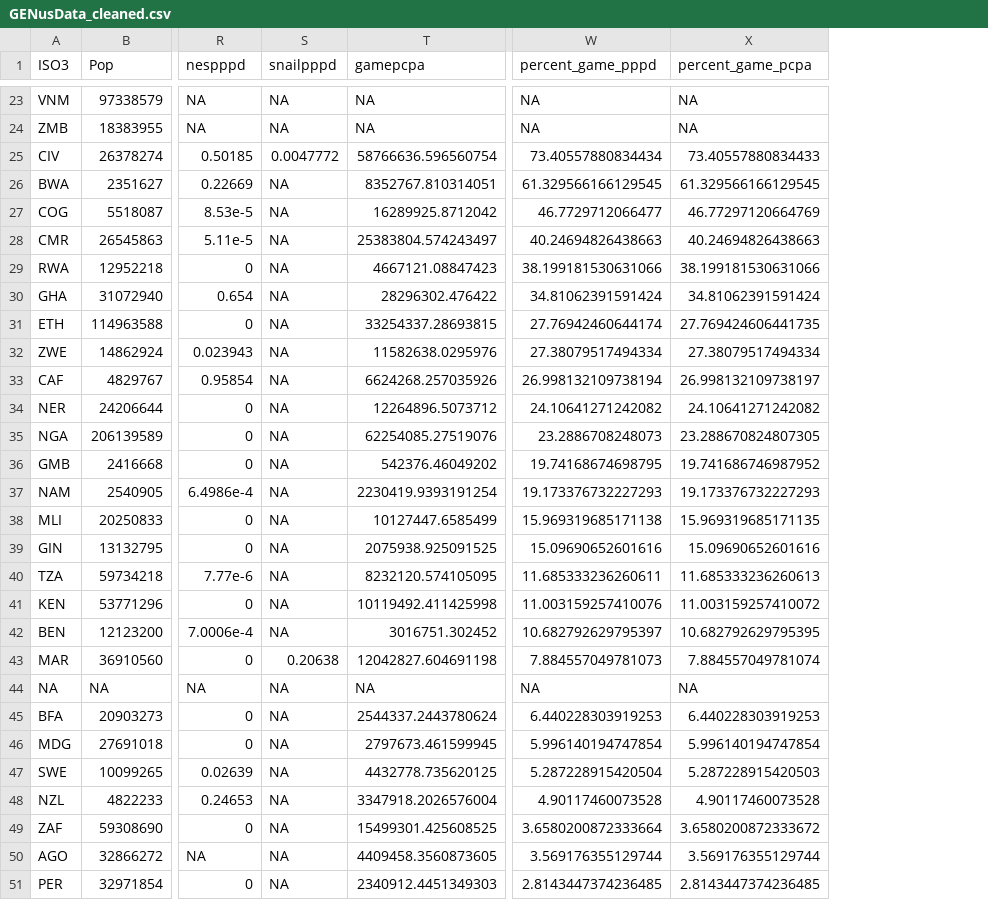
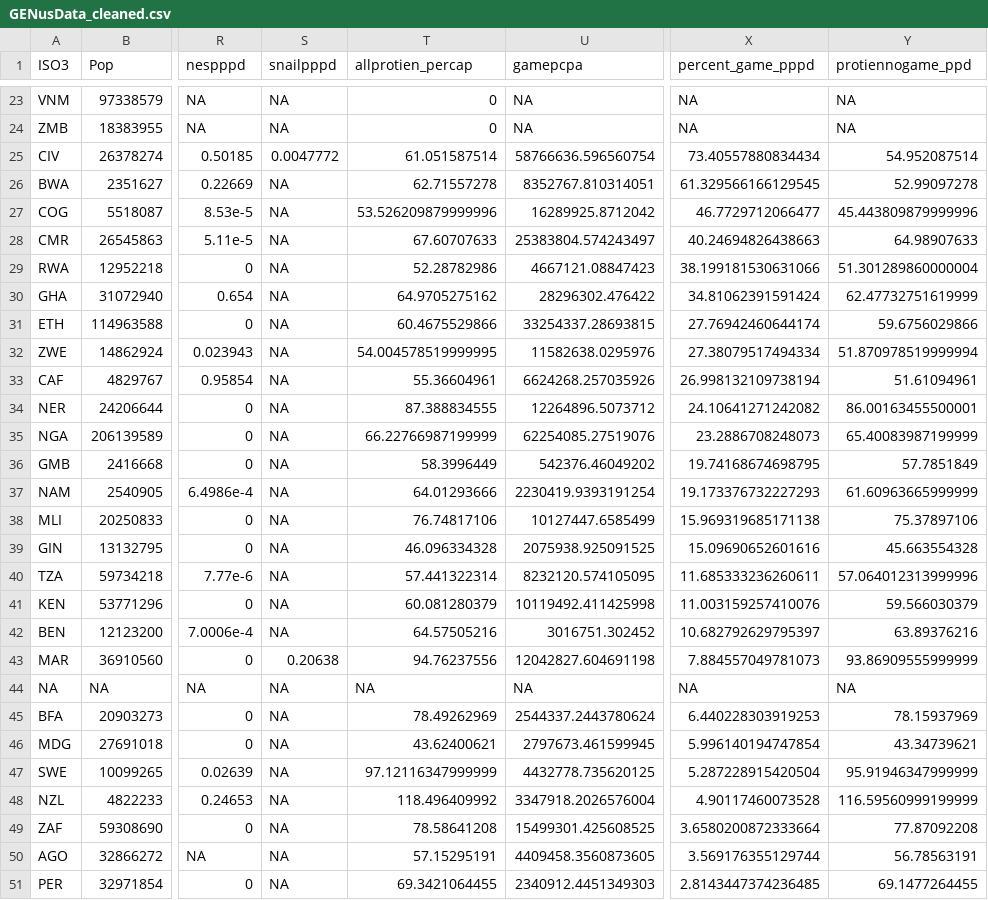
Before and after one commit to ZoologyDave/WildlifeTradeNutrition, a CSV file: ProcessedData/GENusData_cleaned.csv, drawn as a sheet; only a part is shown, gaps mark what is left out; addresses are those after the commit; the diff covers the shown part only; the diff names each change by its address in the sheet, - before the commit and + after, or states it on an @@ line.

Commit message:
Updating the GENuS data, which didn't match what came out of the processing script; tweaking HB's plotting script

```diff
--- a/ProcessedData/GENusData_cleaned.csv
+++ b/ProcessedData/GENusData_cleaned.csv
+column T (allprotien_percap), rows 23-51: 0 | 0 | 61.051587514 | 62.71557278 | 53.526209879999996 | 67.60707633 | 52.28782986 | 64.9705275162 | 60.4675529866 | 54.004578519999995 | 55.36604961 | 87.388834555 | 66.22766987199999 | 58.3996449 | 64.01293666 | 76.74817106 | 46.096334328 | 57.441322314 | 60.081280379 | 64.57505216 | 94.76237556 | NA | 78.49262969 | 43.62400621 | 97.12116347999999 | 118.496409992 | 78.58641208 | 57.15295191 | 69.3421064455
-Y1: percent_game_pcpa
+Y1: protiennogame_ppd
-Y25 (protiennogame_ppd): 73.40557880834433
+Y25 (protiennogame_ppd): 54.952087514
-Y26 (protiennogame_ppd): 61.329566166129545
+Y26 (protiennogame_ppd): 52.99097278
-Y27 (protiennogame_ppd): 46.77297120664769
+Y27 (protiennogame_ppd): 45.443809879999996
-Y28 (protiennogame_ppd): 40.24694826438663
+Y28 (protiennogame_ppd): 64.98907633
-Y29 (protiennogame_ppd): 38.199181530631066
+Y29 (protiennogame_ppd): 51.301289860000004
-Y30 (protiennogame_ppd): 34.81062391591424
+Y30 (protiennogame_ppd): 62.47732751619999
-Y31 (protiennogame_ppd): 27.769424606441735
+Y31 (protiennogame_ppd): 59.6756029866
-Y32 (protiennogame_ppd): 27.38079517494334
+Y32 (protiennogame_ppd): 51.870978519999994
-Y33 (protiennogame_ppd): 26.998132109738197
+Y33 (protiennogame_ppd): 51.61094961
-Y34 (protiennogame_ppd): 24.10641271242082
+Y34 (protiennogame_ppd): 86.00163455500001
-Y35 (protiennogame_ppd): 23.288670824807305
+Y35 (protiennogame_ppd): 65.40083987199999
-Y36 (protiennogame_ppd): 19.741686746987952
+Y36 (protiennogame_ppd): 57.7851849
-Y37 (protiennogame_ppd): 19.173376732227293
+Y37 (protiennogame_ppd): 61.60963665999999
-Y38 (protiennogame_ppd): 15.969319685171135
+Y38 (protiennogame_ppd): 75.37897106
-Y39 (protiennogame_ppd): 15.09690652601616
+Y39 (protiennogame_ppd): 45.663554328
-Y40 (protiennogame_ppd): 11.685333236260613
+Y40 (protiennogame_ppd): 57.064012313999996
-Y41 (protiennogame_ppd): 11.003159257410072
+Y41 (protiennogame_ppd): 59.566030379
-Y42 (protiennogame_ppd): 10.682792629795395
+Y42 (protiennogame_ppd): 63.89376216
-Y43 (protiennogame_ppd): 7.884557049781074
+Y43 (protiennogame_ppd): 93.86909555999999
-Y45 (protiennogame_ppd): 6.440228303919253
+Y45 (protiennogame_ppd): 78.15937969
-Y46 (protiennogame_ppd): 5.996140194747854
+Y46 (protiennogame_ppd): 43.34739621
-Y47 (protiennogame_ppd): 5.287228915420503
+Y47 (protiennogame_ppd): 95.91946347999999
-Y48 (protiennogame_ppd): 4.90117460073528
+Y48 (protiennogame_ppd): 116.59560999199999
-Y49 (protiennogame_ppd): 3.6580200872333672
+Y49 (protiennogame_ppd): 77.87092208
-Y50 (protiennogame_ppd): 3.569176355129744
+Y50 (protiennogame_ppd): 56.78563191
-Y51 (protiennogame_ppd): 2.8143447374236485
+Y51 (protiennogame_ppd): 69.1477264455
```
Also changed, not shown: 64 edited cells elsewhere in this file, 1 other file.
